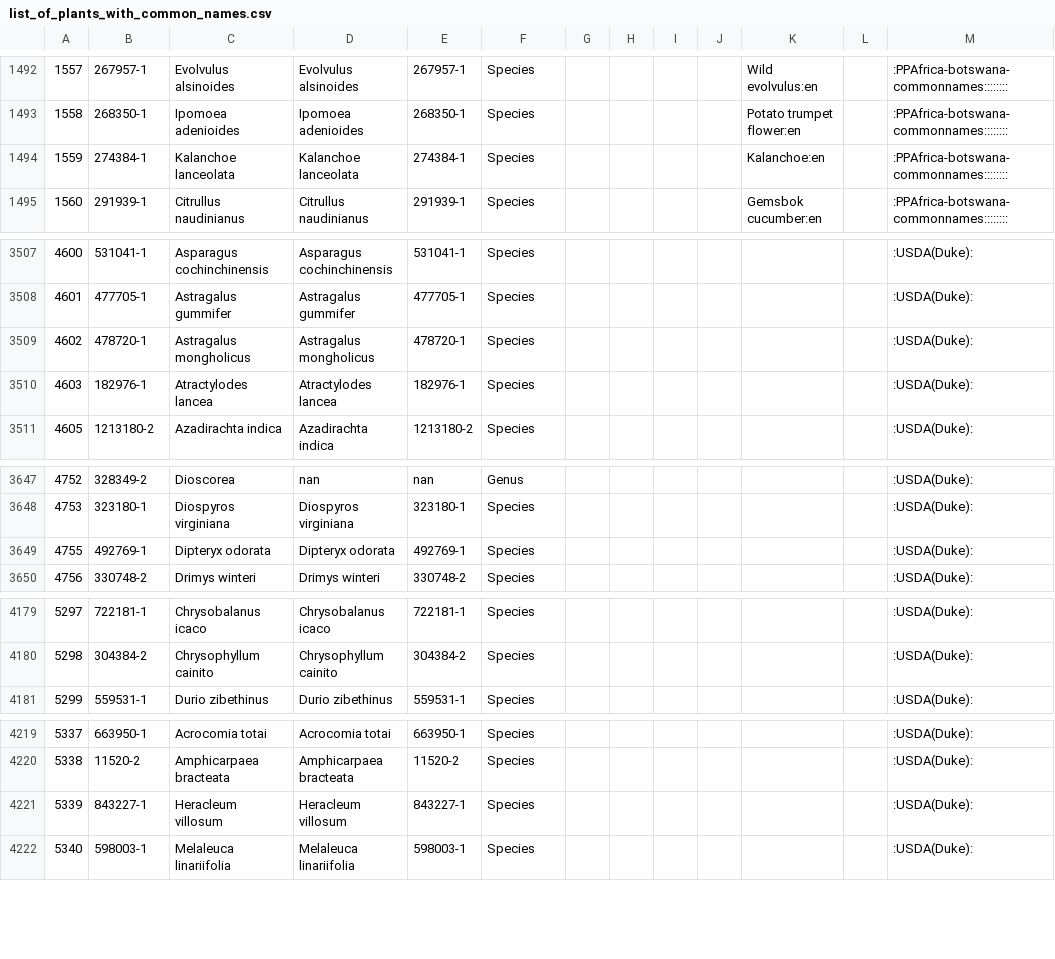
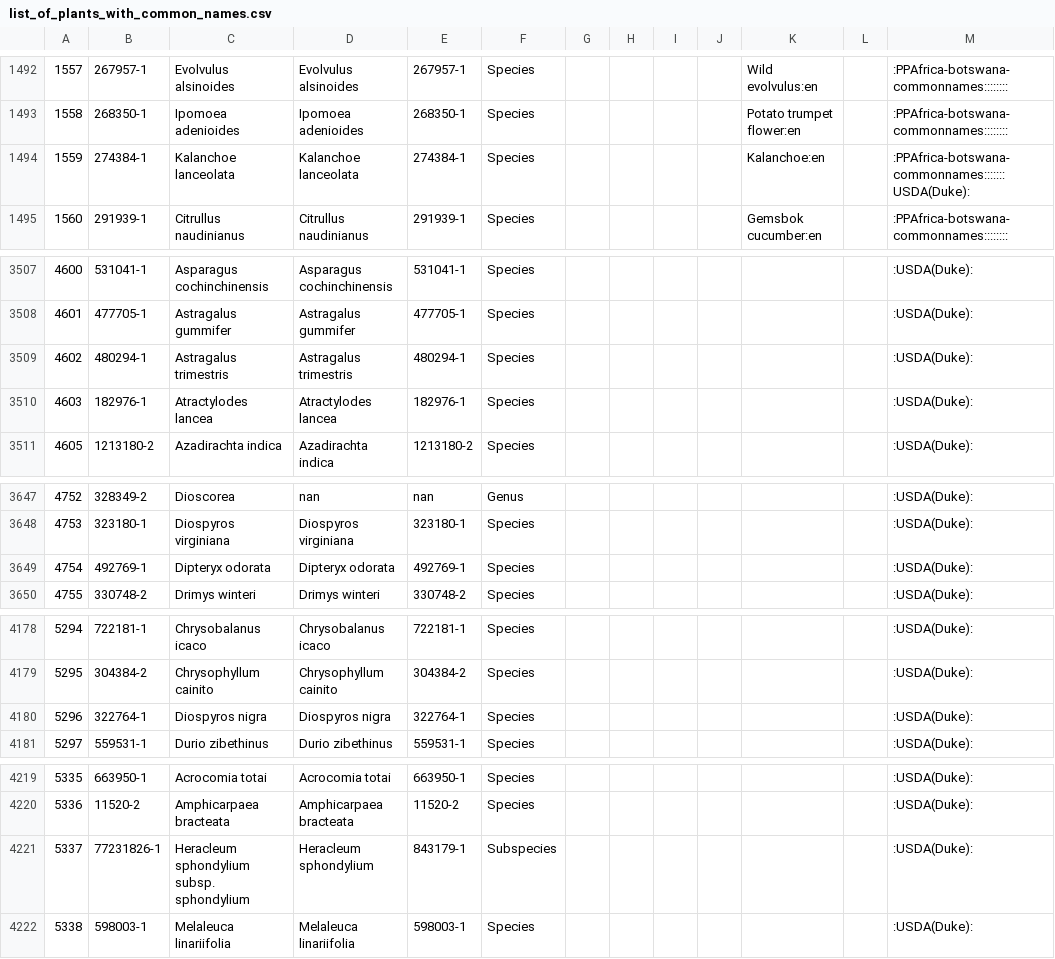
Before and after one commit to alrichardbollans/mining_trait_data, a CSV file: common_name_vars/outputs/list_of_plants_with_common_names.csv, drawn as a sheet; only a part is shown, gaps mark what is left out; the diff covers the shown part only; the diff names each change by its address in the sheet, - before the commit and + after, or states it on an @@ line.

```diff
--- a/common_name_vars/outputs/list_of_plants_with_common_names.csv
+++ b/common_name_vars/outputs/list_of_plants_with_common_names.csv
-M1494: :PPAfrica-botswana-commonnames::::::::
+M1494: :PPAfrica-botswana-commonnames:::::::USDA(Duke):
-B3509: 478720-1
+B3509: 480294-1
-C3509: Astragalus mongholicus
+C3509: Astragalus trimestris
-D3509: Astragalus mongholicus
+D3509: Astragalus trimestris
-E3509: 478720-1
+E3509: 480294-1
@@ column A renumbered from row 3649 down @@
+row 4180: 5296 | 322764-1 | Diospyros nigra | Diospyros nigra | 322764-1 | Species |  |  |  |  |  |  | :USDA(Duke):
-B4221: 843227-1
+B4221: 77231826-1
-C4221: Heracleum villosum
+C4221: Heracleum sphondylium subsp. sphondylium
-D4221: Heracleum villosum
+D4221: Heracleum sphondylium
-E4221: 843227-1
+E4221: 843179-1
-F4221: Species
+F4221: Subspecies
```
Also changed, not shown: 4 added rows, 4 removed rows and 1 moved row elsewhere in this file.
